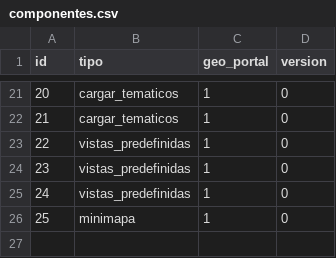
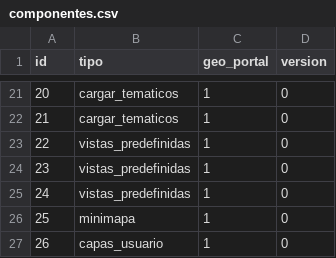
Before and after one commit to gvSIGAssociation/gvsig-web, a CSV file: src/main/resources/db/terrasit/componentes.csv, drawn as a sheet; only a part is shown, gaps mark what is left out.

```diff
--- a/src/main/resources/db/terrasit/componentes.csv
+++ b/src/main/resources/db/terrasit/componentes.csv
@@ -26 +26,2 @@ id,tipo,geo_portal,version
 25,minimapa,1,0
+26,capas_usuario,1,0
```
Also changed, not shown: src/main/resources/db/terrasit/agrupador_capa_servicio_web.csv.
